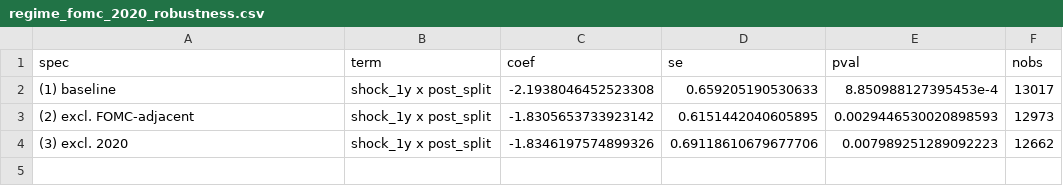
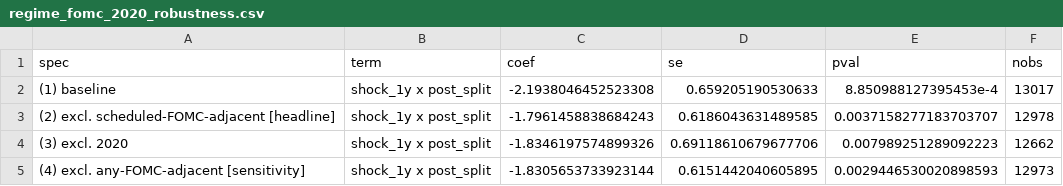
Before and after one commit to haley5031/china-asean-fx-event-study, a CSV file: output/tables/regime_fomc_2020_robustness.csv, drawn as a sheet.

```diff
--- a/output/tables/regime_fomc_2020_robustness.csv
+++ b/output/tables/regime_fomc_2020_robustness.csv
@@ -2,3 +2,4 @@ spec,term,coef,se,pval,nobs
 (1) baseline,shock_1y x post_split,-2.1938046452523308,0.659205190530633,8.850988127395453e-4,13017
-(2) excl. FOMC-adjacent,shock_1y x post_split,-1.8305653733923142,0.6151442040605895,0.0029446530020898593,12973
+(2) excl. scheduled-FOMC-adjacent [headline],shock_1y x post_split,-1.7961458838684243,0.6186043631489585,0.0037158277183703707,12978
 (3) excl. 2020,shock_1y x post_split,-1.8346197574899326,0.69118610679677706,0.007989251289092223,12662
+(4) excl. any-FOMC-adjacent [sensitivity],shock_1y x post_split,-1.8305653733923144,0.6151442040605895,0.0029446530020898593,12973
```
Also changed, not shown: data-raw/external/fomc_meeting_dates_2008_2020.csv, 3 other files.
